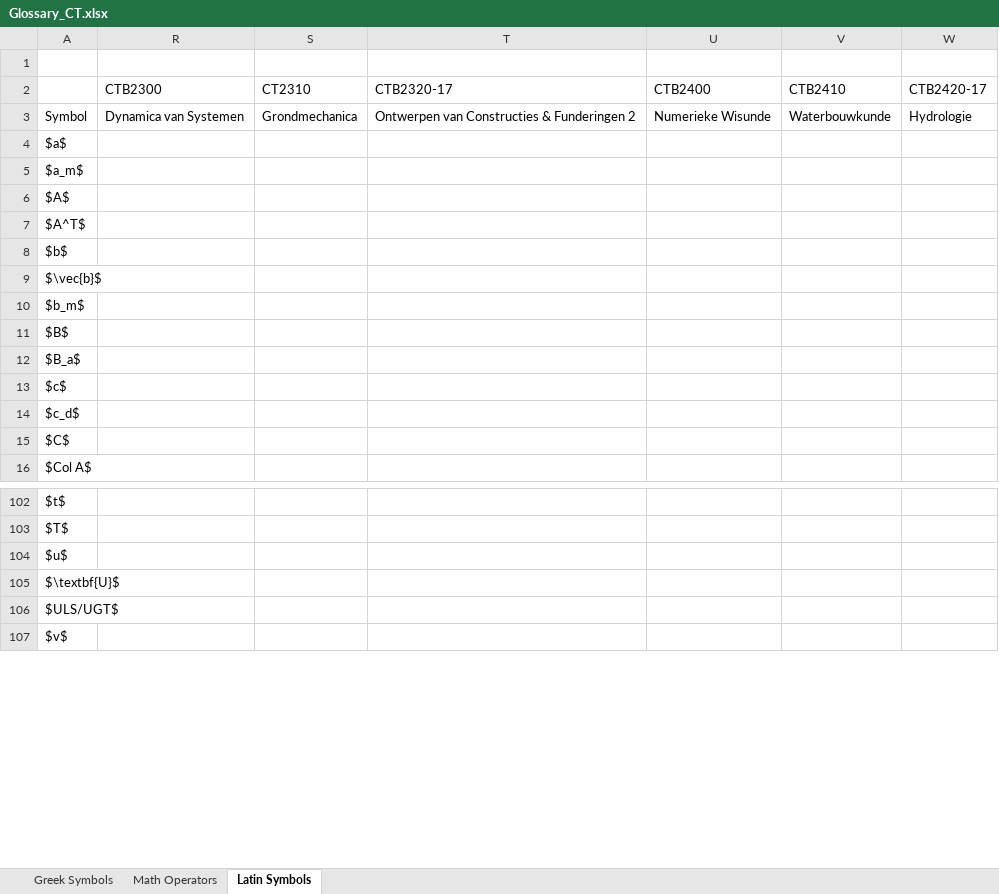
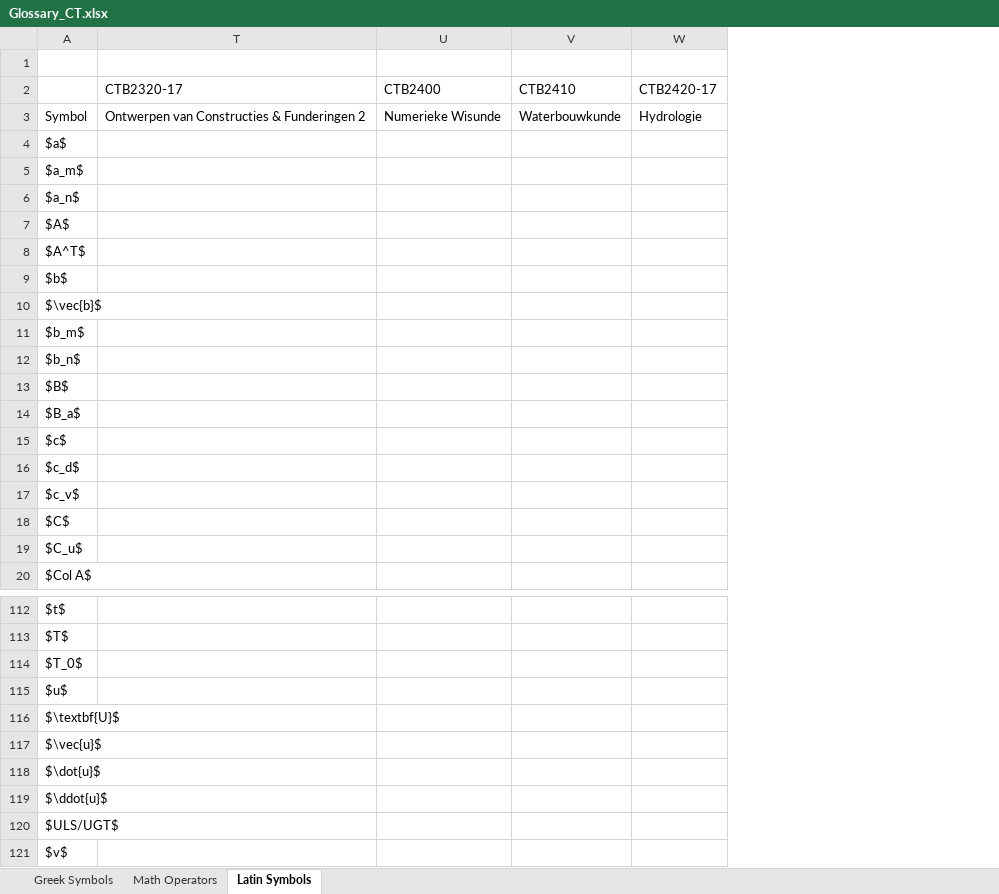
Before and after one commit to P-RE-CONNECT/ECT_Book, an Excel workbook: book/glossary/Glossary_CT.xlsx, sheet Latin Symbols, drawn as a sheet; only a part is shown, gaps mark what is left out; values as stored, in another font and other column widths than the file's, no borders; removed rows and columns are numbered as before the commit, all else as after; the diff covers the shown part only; the diff names each change by its address in the sheet, - before the commit and + after, or states it on an @@ line.

Commit message:
Added code and two courses to glossary

```diff
--- a/book/glossary/Glossary_CT.xlsx (sheet Latin Symbols)
+++ b/book/glossary/Glossary_CT.xlsx (sheet Latin Symbols)
@@ column R (CTB2300) hidden, row 3: Dynamica van Systemen @@
@@ column S (CT2310) hidden, row 3: Grondmechanica @@
+row 6: $a_n$
+row 12: $b_n$
+row 17: $c_v$
+row 19: $C_u$
+row 114: $T_0$
+row 117: $\vec{u}$
+row 118: $\dot{u}$
+row 119: $\ddot{u}$
```
Also changed, not shown: 6 added rows elsewhere in this sheet, sheet Greek Symbols, hidden cells, 2 other files.
